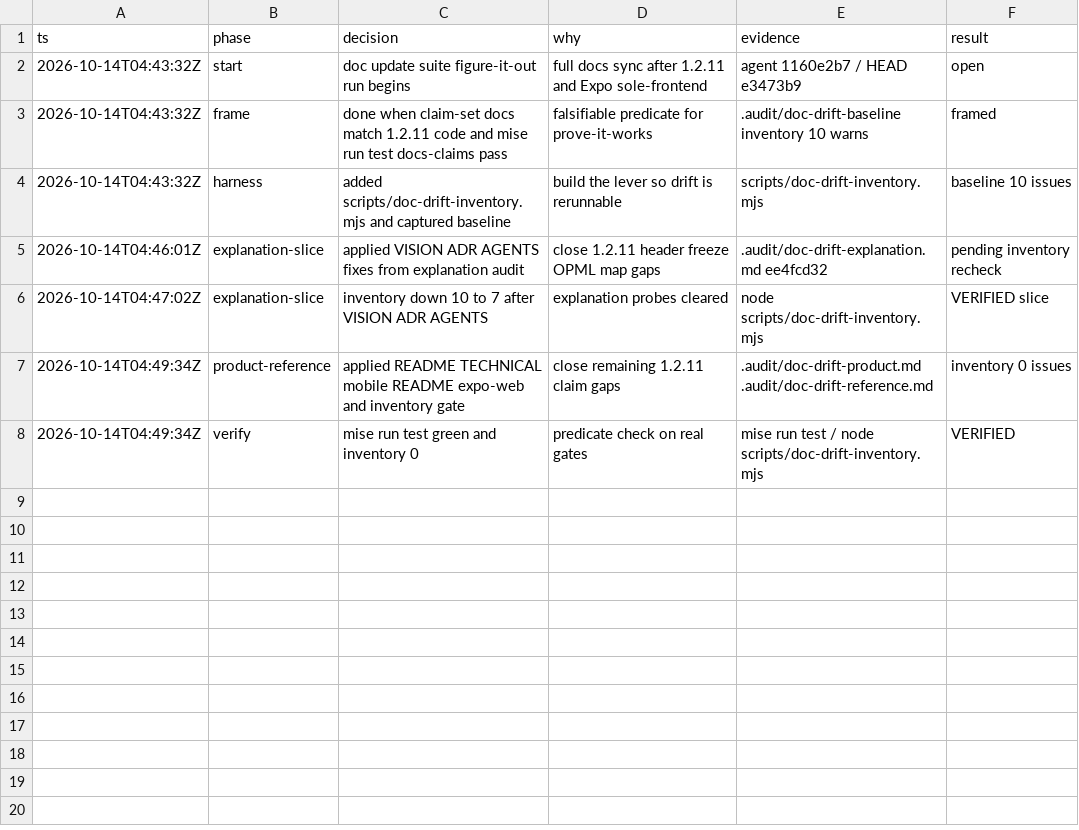
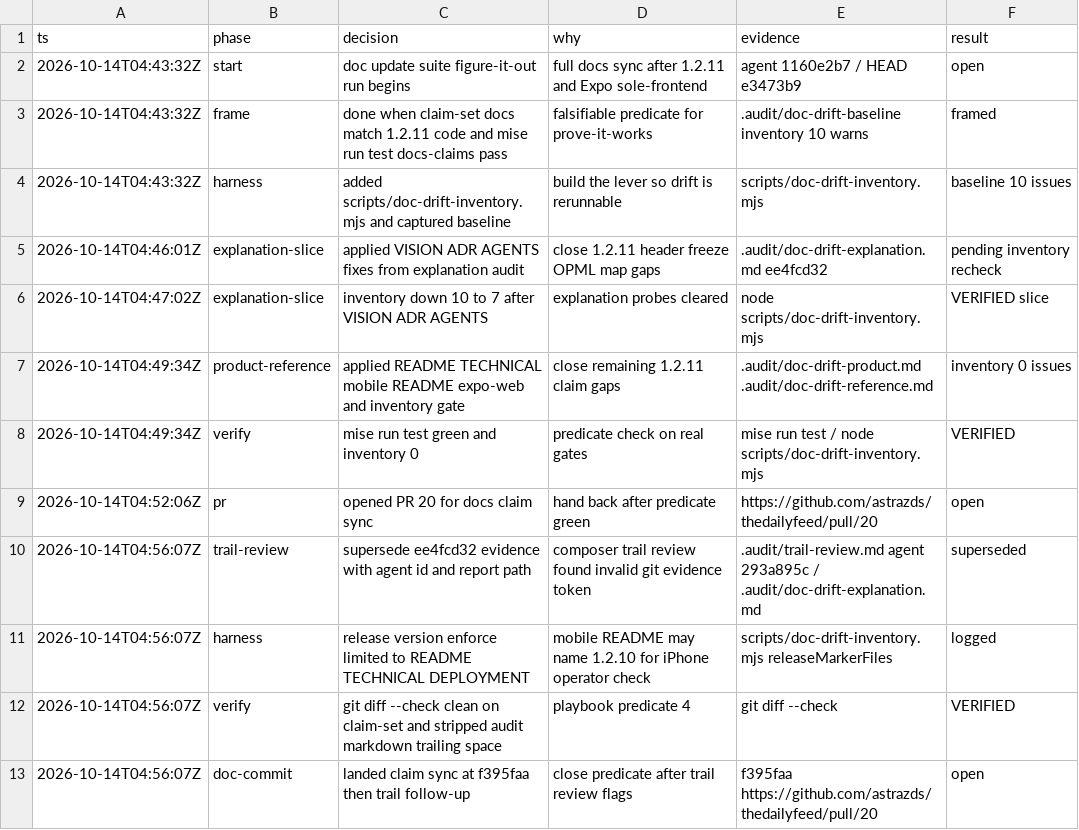
Before and after one commit to astrazds/thedailyfeed, a TSV file: .audit/doc-update-suite.tsv, drawn as a sheet.

```diff
--- a/.audit/doc-update-suite.tsv
+++ b/.audit/doc-update-suite.tsv
@@ -8 +8,6 @@ ts	phase	decision	why	evidence	result
 2026-10-14T04:49:34Z	verify	mise run test green and inventory 0	predicate check on real gates	mise run test / node scripts/doc-drift-inventory.mjs	VERIFIED
+2026-10-14T04:52:06Z	pr	opened PR 20 for docs claim sync	hand back after predicate green	https://github.com/astrazds/thedailyfeed/pull/20	open
+2026-10-14T04:56:07Z	trail-review	supersede ee4fcd32 evidence with agent id and report path	composer trail review found invalid git evidence token	.audit/trail-review.md agent 293a895c / .audit/doc-drift-explanation.md	superseded
+2026-10-14T04:56:07Z	harness	release version enforce limited to README TECHNICAL DEPLOYMENT	mobile README may name 1.2.10 for iPhone operator check	scripts/doc-drift-inventory.mjs releaseMarkerFiles	logged
+2026-10-14T04:56:07Z	verify	git diff --check clean on claim-set and stripped audit markdown trailing space	playbook predicate 4	git diff --check	VERIFIED
+2026-10-14T04:56:07Z	doc-commit	landed claim sync at f395faa then trail follow-up	close predicate after trail review flags	f395faa https://github.com/astrazds/thedailyfeed/pull/20	open
```
Also changed, not shown: 4 other files.
